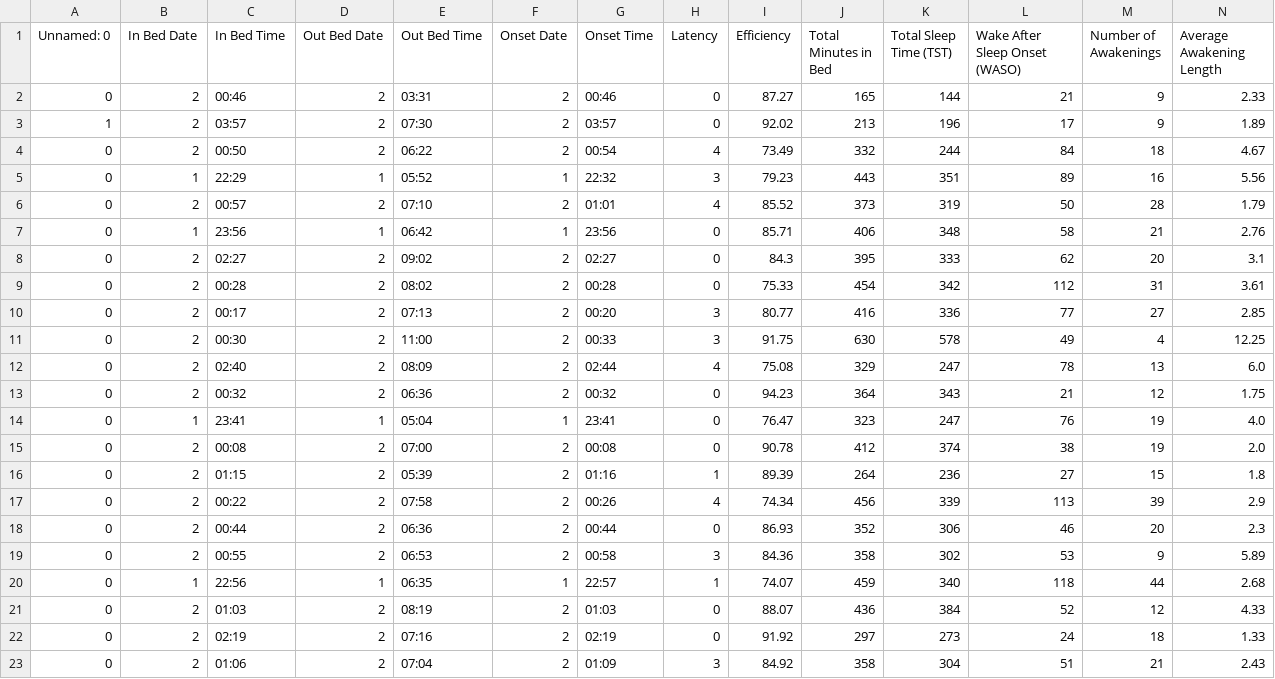
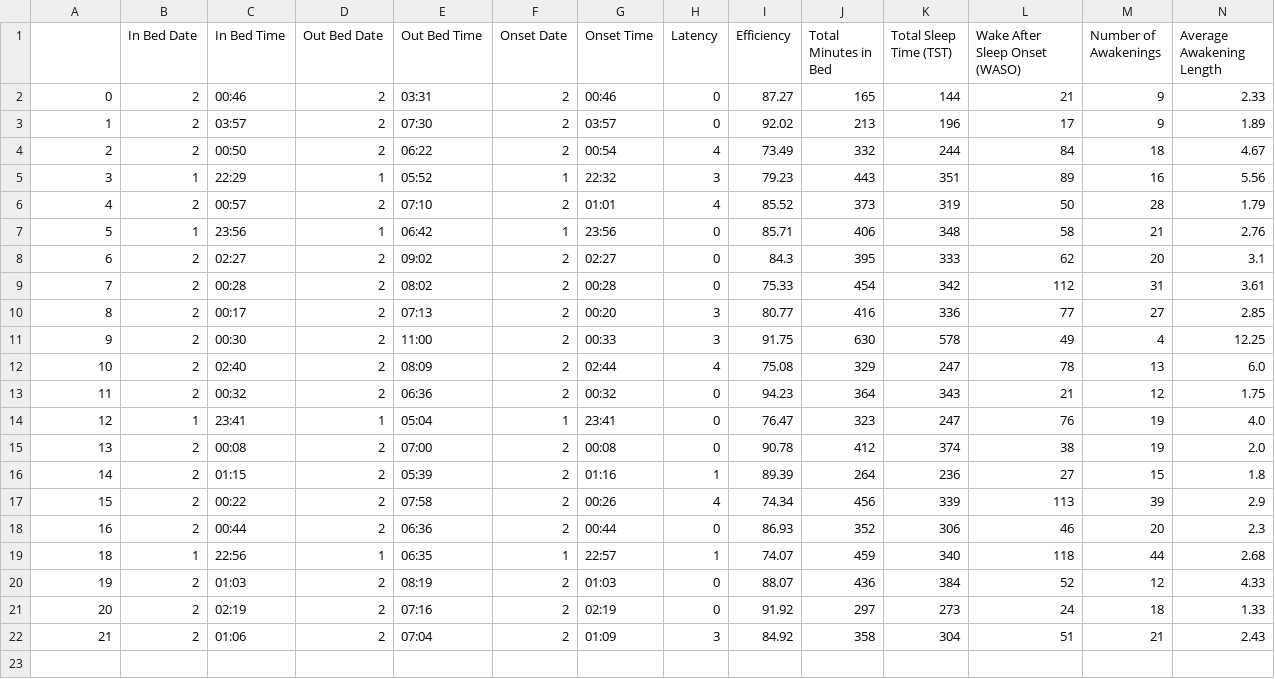
Before and after one commit to BryanZhang938/DayInMyLife, a CSV file: cleaned_data/all_sleep.csv, drawn as a sheet; only a part is shown; removed rows and columns are numbered as before the commit, all else as after; rows hold the shown columns only; the diff names each change by its address in the sheet, - before the commit and + after, or states it on an @@ line.

```diff
--- a/cleaned_data/all_sleep.csv
+++ b/cleaned_data/all_sleep.csv
-A1: Unnamed: 0
+A1: (empty)
-A4: 0
+A4: 2
-A5: 0
+A5: 3
-A6: 0
+A6: 4
-A7: 0
+A7: 5
-A8: 0
+A8: 6
-A9: 0
+A9: 7
-A10: 0
+A10: 8
-A11: 0
+A11: 9
-A12: 0
+A12: 10
-A13: 0
+A13: 11
-A14: 0
+A14: 12
-A15: 0
+A15: 13
-A16: 0
+A16: 14
-A17: 0
+A17: 15
-A18: 0
+A18: 16
-row 19: 0 | 2 | 00:55 | 2 | 06:53 | 2 | 00:58 | 3 | 84.36 | 358 | 302 | 53 | 9 | 5.89
-A19: 0
+A19: 18
-A20: 0
+A20: 19
-A21: 0
+A21: 20
-A22: 0
+A22: 21
```
Also changed, not shown: cleaned_data/all_activity.csv, cleaned_data/all_questionnaire.csv, 7 other files.
